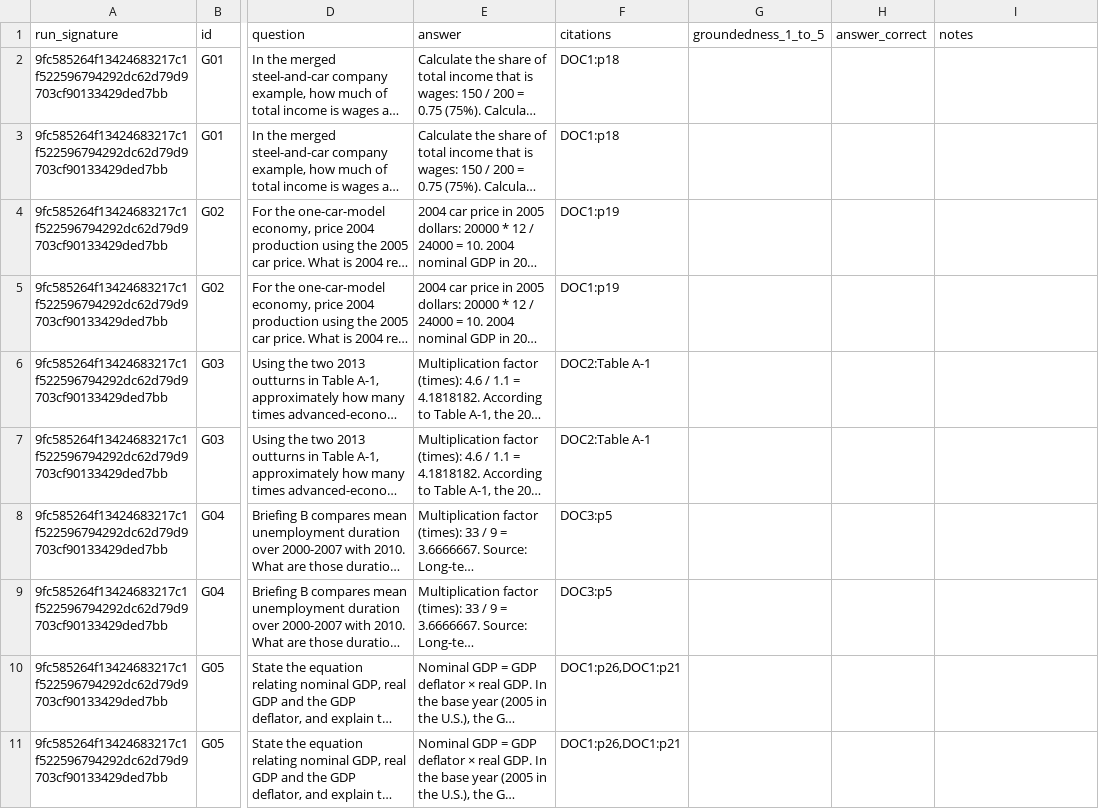
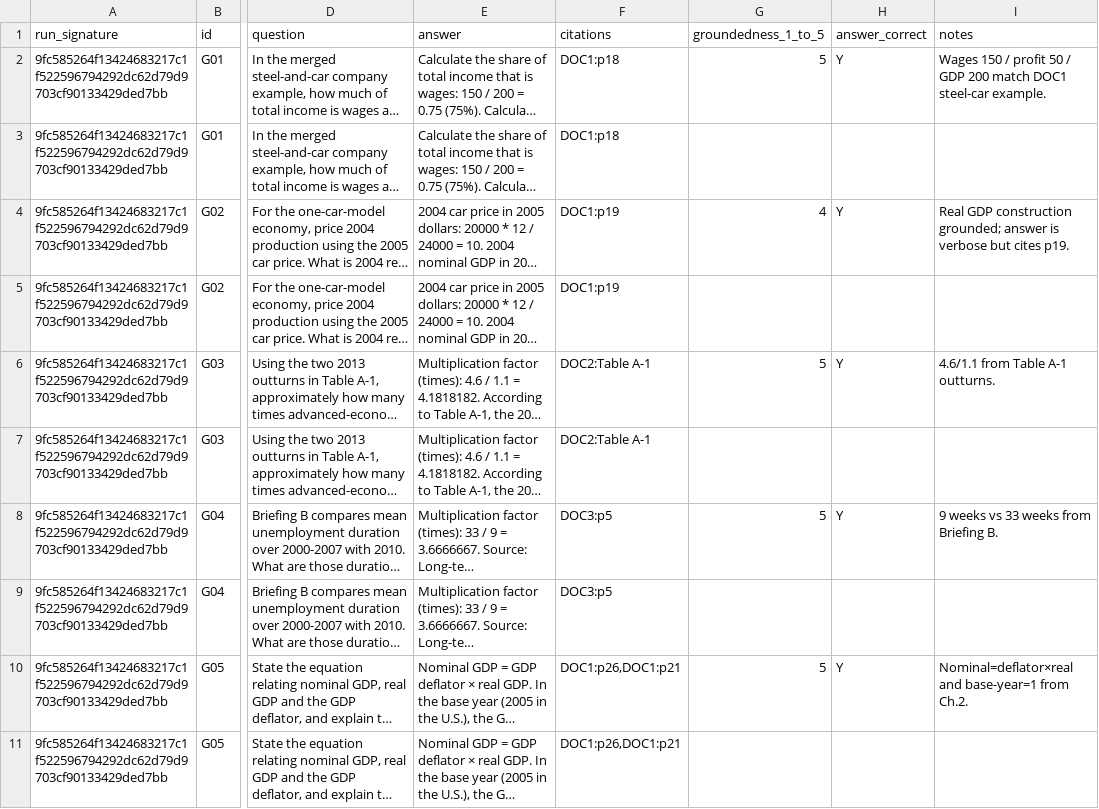
Before and after one commit to snehas-SJSU/data266-lab2-team05, a CSV file: eval/human_review.csv, drawn as a sheet; only a part is shown, gaps mark what is left out; long unchanged cells end in …; the diff covers the shown part only; the diff names each change by its address in the sheet, - before the commit and + after, or states it on an @@ line.

Commit message:
Fill Sneha Part 1 groundedness ratings and match AI usage voice.
Sneha's 25 human-review scores are in; Ritika's rows stay blank for her own ratings.

```diff
--- a/eval/human_review.csv
+++ b/eval/human_review.csv
-G2 (groundedness_1_to_5): (empty)
+G2 (groundedness_1_to_5): 5
-H2 (answer_correct): (empty)
+H2 (answer_correct): Y
-I2 (notes): (empty)
+I2 (notes): Wages 150 / profit 50 / GDP 200 match DOC1 steel-car example.
-G4 (groundedness_1_to_5): (empty)
+G4 (groundedness_1_to_5): 4
-H4 (answer_correct): (empty)
+H4 (answer_correct): Y
-I4 (notes): (empty)
+I4 (notes): Real GDP construction grounded; answer is verbose but cites p19.
-G6 (groundedness_1_to_5): (empty)
+G6 (groundedness_1_to_5): 5
-H6 (answer_correct): (empty)
+H6 (answer_correct): Y
-I6 (notes): (empty)
+I6 (notes): 4.6/1.1 from Table A-1 outturns.
-G8 (groundedness_1_to_5): (empty)
+G8 (groundedness_1_to_5): 5
-H8 (answer_correct): (empty)
+H8 (answer_correct): Y
-I8 (notes): (empty)
+I8 (notes): 9 weeks vs 33 weeks from Briefing B.
-G10 (groundedness_1_to_5): (empty)
+G10 (groundedness_1_to_5): 5
-H10 (answer_correct): (empty)
+H10 (answer_correct): Y
-I10 (notes): (empty)
+I10 (notes): Nominal=deflator×real and base-year=1 from Ch.2.
```
Also changed, not shown: 60 edited cells elsewhere in this file, 2 other files.
